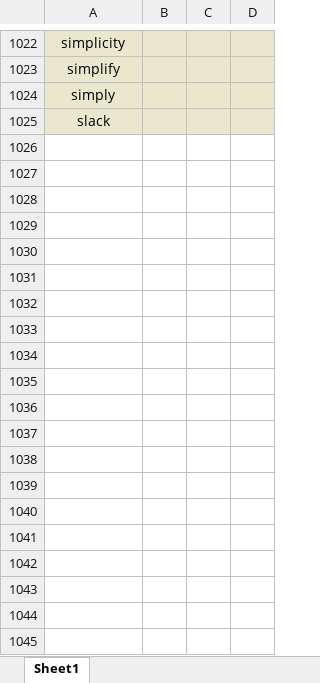
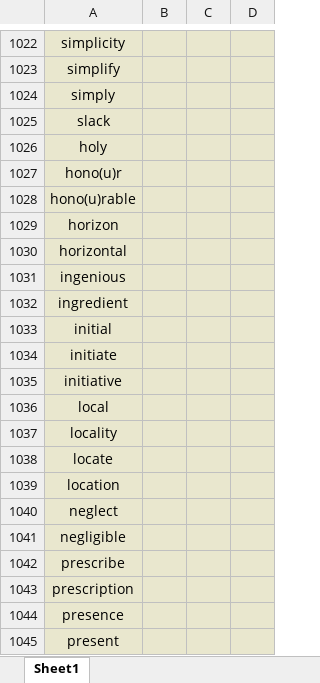
Before and after one commit to Favian096/LearningNotes, an Excel workbook: English/Vocabularies.xlsx, sheet Sheet1, drawn as a sheet; only a part is shown, gaps mark what is left out; values as stored, in another font and other column widths than the file's, no borders; the diff covers the shown part only; the diff names each change by its address in the sheet, - before the commit and + after, or states it on an @@ line.

Commit message:
feat: vocabularies routine

```diff
--- a/English/Vocabularies.xlsx (sheet Sheet1)
+++ b/English/Vocabularies.xlsx (sheet Sheet1)
+row 1026: holy
+row 1027: hono(u)r
+row 1028: hono(u)rable
+row 1029: horizon
+row 1030: horizontal
+row 1031: ingenious
+row 1032: ingredient
+row 1033: initial
+row 1034: initiate
+row 1035: initiative
+row 1036: local
+row 1037: locality
+row 1038: locate
+row 1039: location
+row 1040: neglect
+row 1041: negligible
+row 1042: prescribe
+row 1043: prescription
+row 1044: presence
+row 1045: present
```
Also changed, not shown: 132 added rows and 57 edited cells elsewhere in this sheet.
